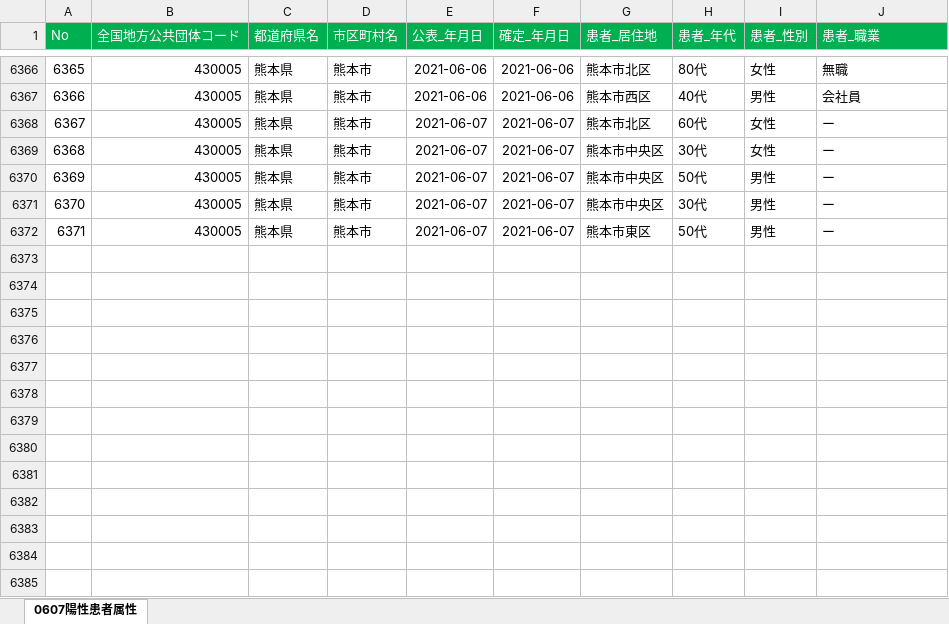
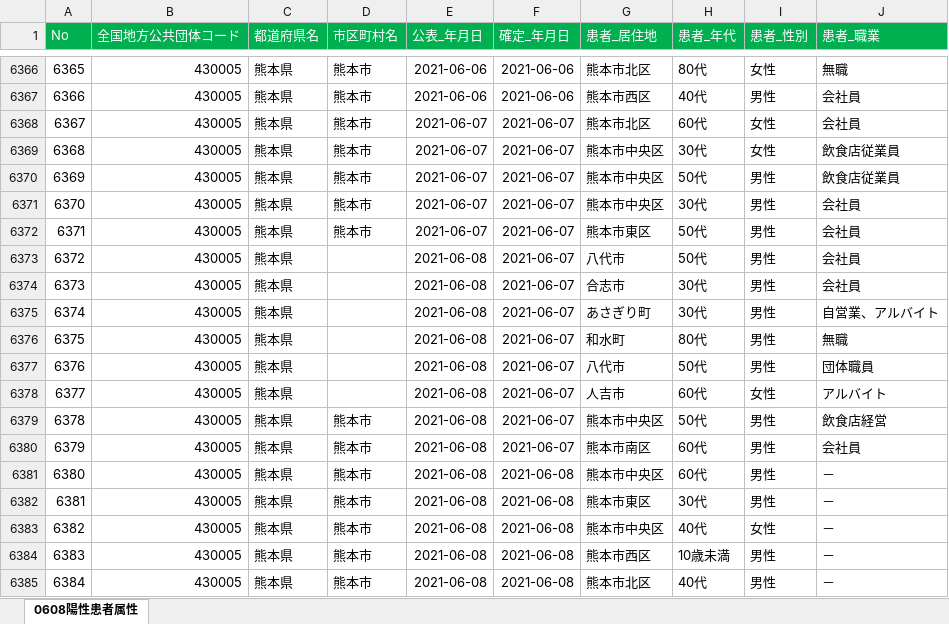
Before and after one commit to makoragi/kumamoto-covid19, an Excel workbook: kanja.xlsx, sheet 0608陽性患者属性, drawn as a sheet; only a part is shown, gaps mark what is left out; values as stored, in another font and other column widths than the file's, no borders; the diff names each change by its address in the sheet, - before the commit and + after, or states it on an @@ line.

```diff
--- a/kanja.xlsx (sheet 0608陽性患者属性)
+++ b/kanja.xlsx (sheet 0608陽性患者属性)
-sheet tab: 0607陽性患者属性
+sheet tab: 0608陽性患者属性
-J6368 (患者_職業): ー
+J6368 (患者_職業): 会社員
-J6369:J6370 (患者_職業): ー
+J6369:J6370 (患者_職業): 飲食店従業員
-J6371:J6372 (患者_職業): ー
+J6371:J6372 (患者_職業): 会社員
+row 6373: 6372 | 430005 | 熊本県 |  | 2021-06-08 | 2021-06-07 | 八代市 | 50代 | 男性 | 会社員
+row 6374: 6373 | 430005 | 熊本県 |  | 2021-06-08 | 2021-06-07 | 合志市 | 30代 | 男性 | 会社員
+row 6375: 6374 | 430005 | 熊本県 |  | 2021-06-08 | 2021-06-07 | あさぎり町 | 30代 | 男性 | 自営業、アルバイト
+row 6376: 6375 | 430005 | 熊本県 |  | 2021-06-08 | 2021-06-07 | 和水町 | 80代 | 男性 | 無職
+row 6377: 6376 | 430005 | 熊本県 |  | 2021-06-08 | 2021-06-07 | 八代市 | 50代 | 男性 | 団体職員
+row 6378: 6377 | 430005 | 熊本県 |  | 2021-06-08 | 2021-06-07 | 人吉市 | 60代 | 女性 | アルバイト
+row 6379: 6378 | 430005 | 熊本県 | 熊本市 | 2021-06-08 | 2021-06-07 | 熊本市中央区 | 50代 | 男性 | 飲食店経営
+row 6380: 6379 | 430005 | 熊本県 | 熊本市 | 2021-06-08 | 2021-06-07 | 熊本市南区 | 60代 | 男性 | 会社員
+row 6381: 6380 | 430005 | 熊本県 | 熊本市 | 2021-06-08 | 2021-06-08 | 熊本市中央区 | 60代 | 男性 | －
+row 6382: 6381 | 430005 | 熊本県 | 熊本市 | 2021-06-08 | 2021-06-08 | 熊本市東区 | 30代 | 男性 | －
+row 6383: 6382 | 430005 | 熊本県 | 熊本市 | 2021-06-08 | 2021-06-08 | 熊本市中央区 | 40代 | 女性 | －
+row 6384: 6383 | 430005 | 熊本県 | 熊本市 | 2021-06-08 | 2021-06-08 | 熊本市西区 | 10歳未満 | 男性 | －
+row 6385: 6384 | 430005 | 熊本県 | 熊本市 | 2021-06-08 | 2021-06-08 | 熊本市北区 | 40代 | 男性 | －
```
Also changed, not shown: kensa.xlsx, 1 other file.
